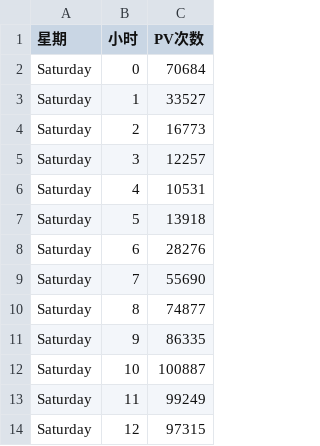
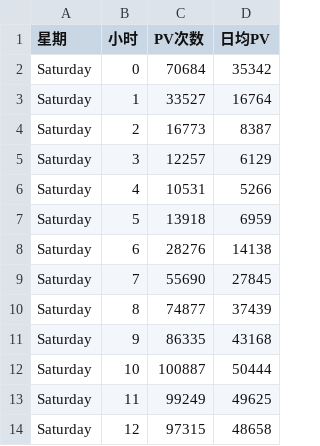
Before and after one commit to Re1201/Regular, a CSV file: results/05_3.csv, drawn as a sheet; only a part is shown; the diff names each change by its address in the sheet, - before the commit and + after, or states it on an @@ line.

```diff
--- a/results/05_3.csv
+++ b/results/05_3.csv
+column D (日均PV), rows 2-14: 35342 | 16764 | 8387 | 6129 | 5266 | 6959 | 14138 | 27845 | 37439 | 43168 | 50444 | 49625 | 48658
```
Also changed, not shown: results/02_2.csv, results/04.csv, 8 other files.
